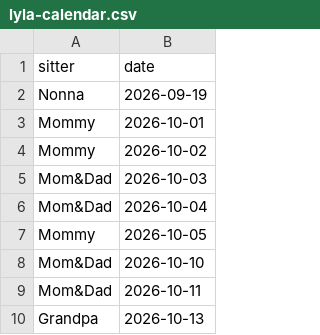
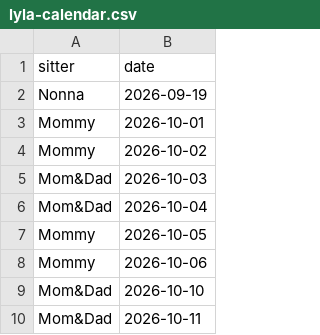
Before and after one commit to mapmap3/Creative, a CSV file: data/lyla-calendar.csv, drawn as a sheet; only a part is shown; the shorter side is filled out with more unchanged rows.

Commit message:
Update Lyla calendar

```diff
--- a/data/lyla-calendar.csv
+++ b/data/lyla-calendar.csv
@@ -7,2 +7,3 @@ Mom&Dad,2026-10-04
 Mommy,2026-10-05
+Mommy,2026-10-06
 Mom&Dad,2026-10-10
```
